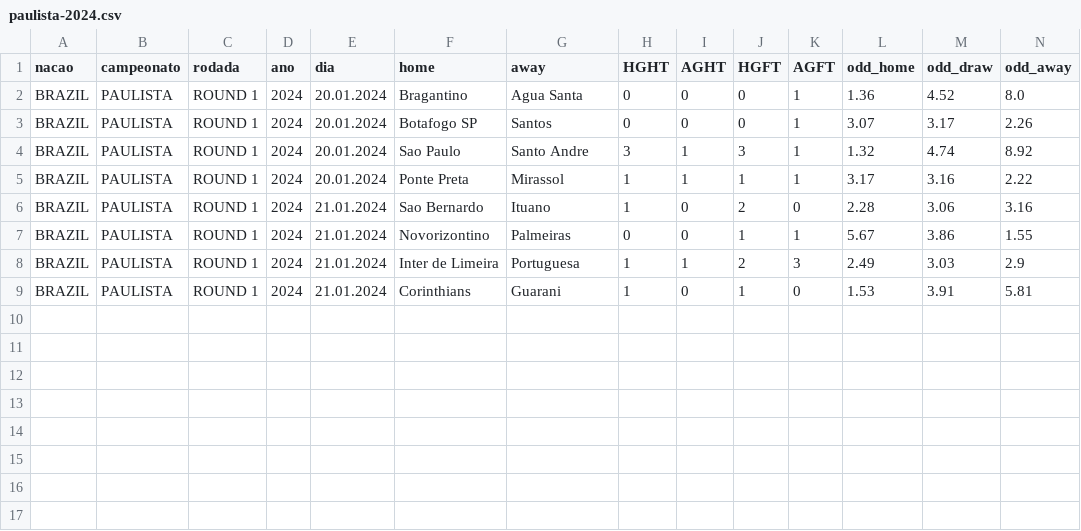
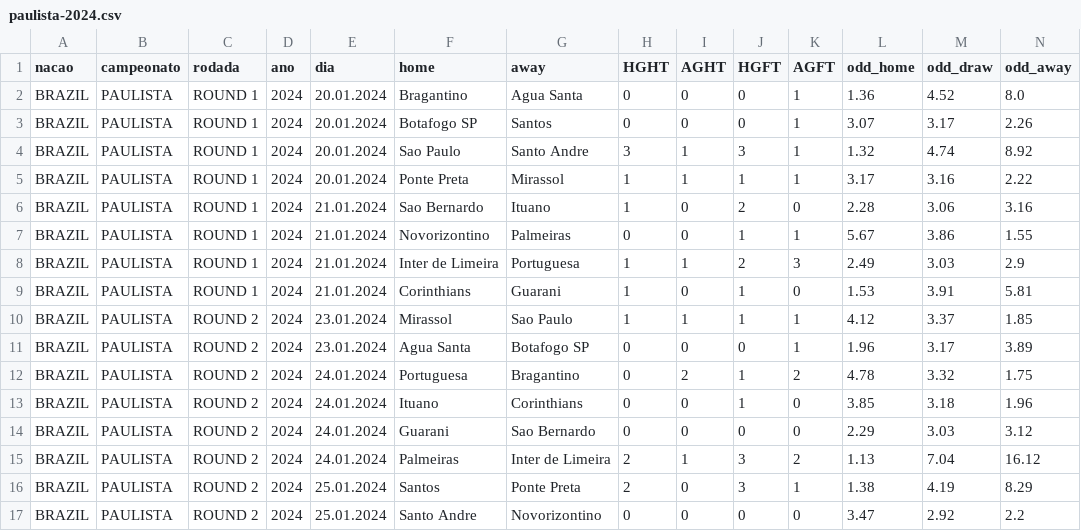
Before and after one commit to davidsonsantana89/campeonato-paulista-de-futebol, a CSV file: base_dados/paulista-2024.csv, drawn as a sheet; only a part is shown; rows hold the shown columns only; the diff names each change by its address in the sheet, - before the commit and + after, or states it on an @@ line.

Commit message:
atualização - 20240126

```diff
--- a/base_dados/paulista-2024.csv
+++ b/base_dados/paulista-2024.csv
+row 10: BRAZIL | PAULISTA | ROUND 2 | 2024 | 23.01.2024 | Mirassol | Sao Paulo | 1 | 1 | 1 | 1 | 4.12 | 3.37 | 1.85
+row 11: BRAZIL | PAULISTA | ROUND 2 | 2024 | 23.01.2024 | Agua Santa | Botafogo SP | 0 | 0 | 0 | 1 | 1.96 | 3.17 | 3.89
+row 12: BRAZIL | PAULISTA | ROUND 2 | 2024 | 24.01.2024 | Portuguesa | Bragantino | 0 | 2 | 1 | 2 | 4.78 | 3.32 | 1.75
+row 13: BRAZIL | PAULISTA | ROUND 2 | 2024 | 24.01.2024 | Ituano | Corinthians | 0 | 0 | 1 | 0 | 3.85 | 3.18 | 1.96
+row 14: BRAZIL | PAULISTA | ROUND 2 | 2024 | 24.01.2024 | Guarani | Sao Bernardo | 0 | 0 | 0 | 0 | 2.29 | 3.03 | 3.12
+row 15: BRAZIL | PAULISTA | ROUND 2 | 2024 | 24.01.2024 | Palmeiras | Inter de Limeira | 2 | 1 | 3 | 2 | 1.13 | 7.04 | 16.12
+row 16: BRAZIL | PAULISTA | ROUND 2 | 2024 | 25.01.2024 | Santos | Ponte Preta | 2 | 0 | 3 | 1 | 1.38 | 4.19 | 8.29
+row 17: BRAZIL | PAULISTA | ROUND 2 | 2024 | 25.01.2024 | Santo Andre | Novorizontino | 0 | 0 | 0 | 0 | 3.47 | 2.92 | 2.2
```
